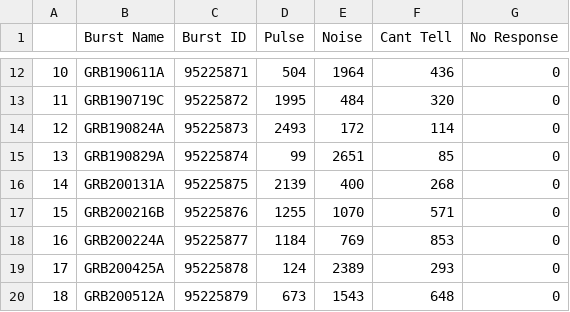
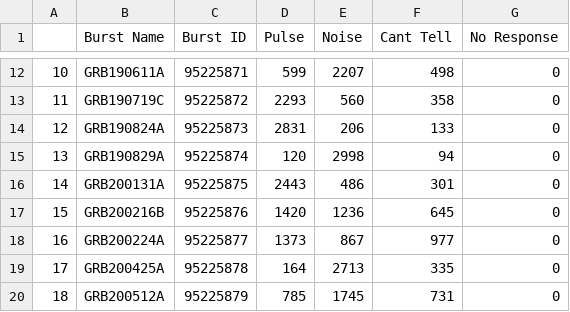
Before and after one commit to MurawskiC1/Swift-Research, a CSV file: CSVExports/Pulse_Noise.csv, drawn as a sheet; only a part is shown, gaps mark what is left out; the diff covers the shown part only.

```diff
--- a/CSVExports/Pulse_Noise.csv
+++ b/CSVExports/Pulse_Noise.csv
@@ -12,9 +12,9 @@
-10,GRB190611A,95225871,504,1964,436,0
-11,GRB190719C,95225872,1995,484,320,0
-12,GRB190824A,95225873,2493,172,114,0
-13,GRB190829A,95225874,99,2651,85,0
-14,GRB200131A,95225875,2139,400,268,0
-15,GRB200216B,95225876,1255,1070,571,0
-16,GRB200224A,95225877,1184,769,853,0
-17,GRB200425A,95225878,124,2389,293,0
-18,GRB200512A,95225879,673,1543,648,0
+10,GRB190611A,95225871,599,2207,498,0
+11,GRB190719C,95225872,2293,560,358,0
+12,GRB190824A,95225873,2831,206,133,0
+13,GRB190829A,95225874,120,2998,94,0
+14,GRB200131A,95225875,2443,486,301,0
+15,GRB200216B,95225876,1420,1236,645,0
+16,GRB200224A,95225877,1373,867,977,0
+17,GRB200425A,95225878,164,2713,335,0
+18,GRB200512A,95225879,785,1745,731,0
```
Also changed, not shown: 30 edited cells elsewhere in this file, CSVExports/Pulse_Location.csv, CSVExports/Pulse_Shape.csv, 3 other files.
